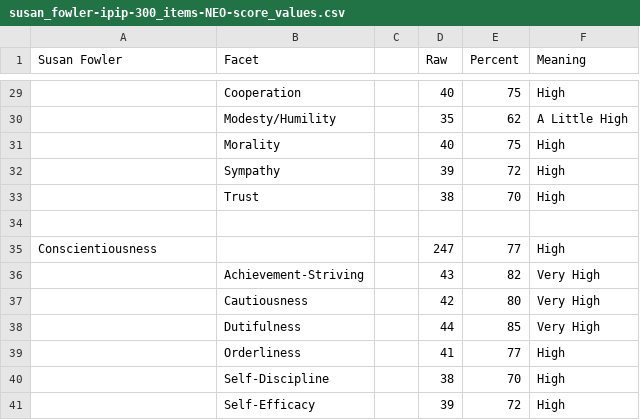
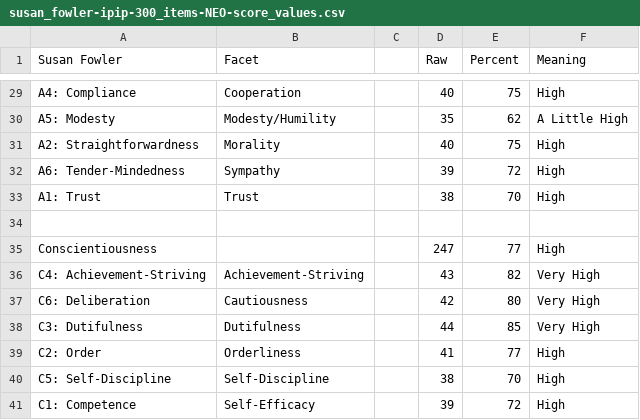
Before and after one commit to tomwhartung/five_factor_model, a CSV file: results/famous/susan_fowler-ipip-300_items-NEO-score_values.csv, drawn as a sheet; only a part is shown, gaps mark what is left out; the diff covers the shown part only; the diff names each change by its address in the sheet, - before the commit and + after, or states it on an @@ line.

Commit message:
Pasted the NEO-PI-R facet names into susan_fowler-ipip-300_items-NEO-score_values.csv .

```diff
--- a/results/famous/susan_fowler-ipip-300_items-NEO-score_values.csv
+++ b/results/famous/susan_fowler-ipip-300_items-NEO-score_values.csv
-A29 (Susan Fowler): (empty)
+A29 (Susan Fowler): A4: Compliance
-A30 (Susan Fowler): (empty)
+A30 (Susan Fowler): A5: Modesty
-A31 (Susan Fowler): (empty)
+A31 (Susan Fowler): A2: Straightforwardness
-A32 (Susan Fowler): (empty)
+A32 (Susan Fowler): A6: Tender-Mindedness
-A33 (Susan Fowler): (empty)
+A33 (Susan Fowler): A1: Trust
-A36 (Susan Fowler): (empty)
+A36 (Susan Fowler): C4: Achievement-Striving
-A37 (Susan Fowler): (empty)
+A37 (Susan Fowler): C6: Deliberation
-A38 (Susan Fowler): (empty)
+A38 (Susan Fowler): C3: Dutifulness
-A39 (Susan Fowler): (empty)
+A39 (Susan Fowler): C2: Order
-A40 (Susan Fowler): (empty)
+A40 (Susan Fowler): C5: Self-Discipline
-A41 (Susan Fowler): (empty)
+A41 (Susan Fowler): C1: Competence
```
Also changed, not shown: 24 edited cells elsewhere in this file.
